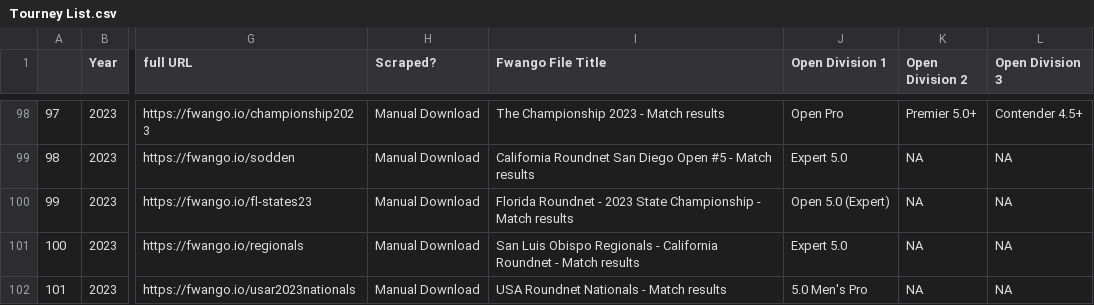
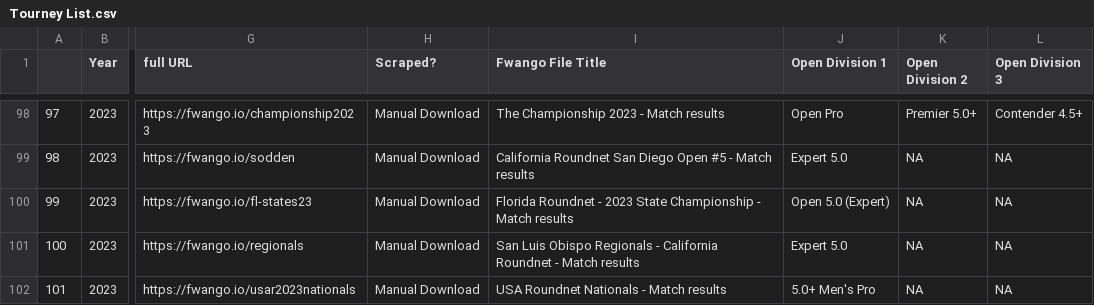
Before and after one commit to andrewnee29/rankings_model, a CSV file: Tourney List.csv, drawn as a sheet; only a part is shown, gaps mark what is left out; the diff names each change by its address in the sheet, - before the commit and + after, or states it on an @@ line.

```diff
--- a/Tourney List.csv
+++ b/Tourney List.csv
-J102 (Open Division 1): 5.0 Men's Pro
+J102 (Open Division 1): 5.0+ Men's Pro
```
Also changed, not shown: Predictions/2023/Open/youth_player_ratings_1v2_df.csv, 2 other files.
